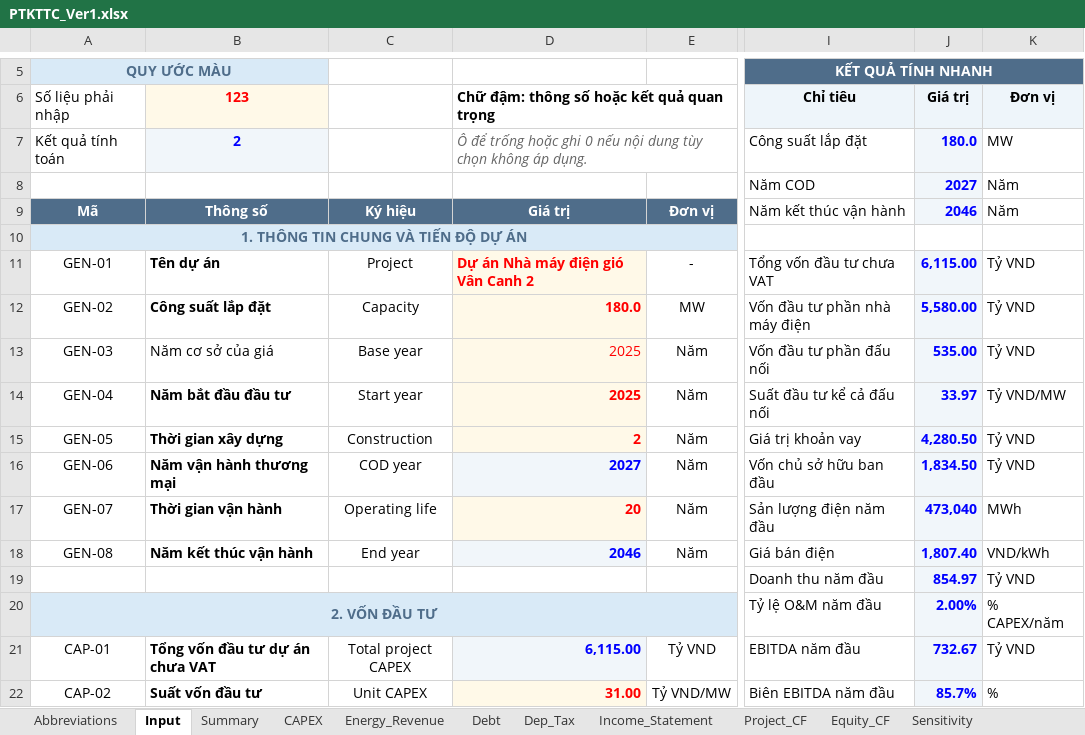
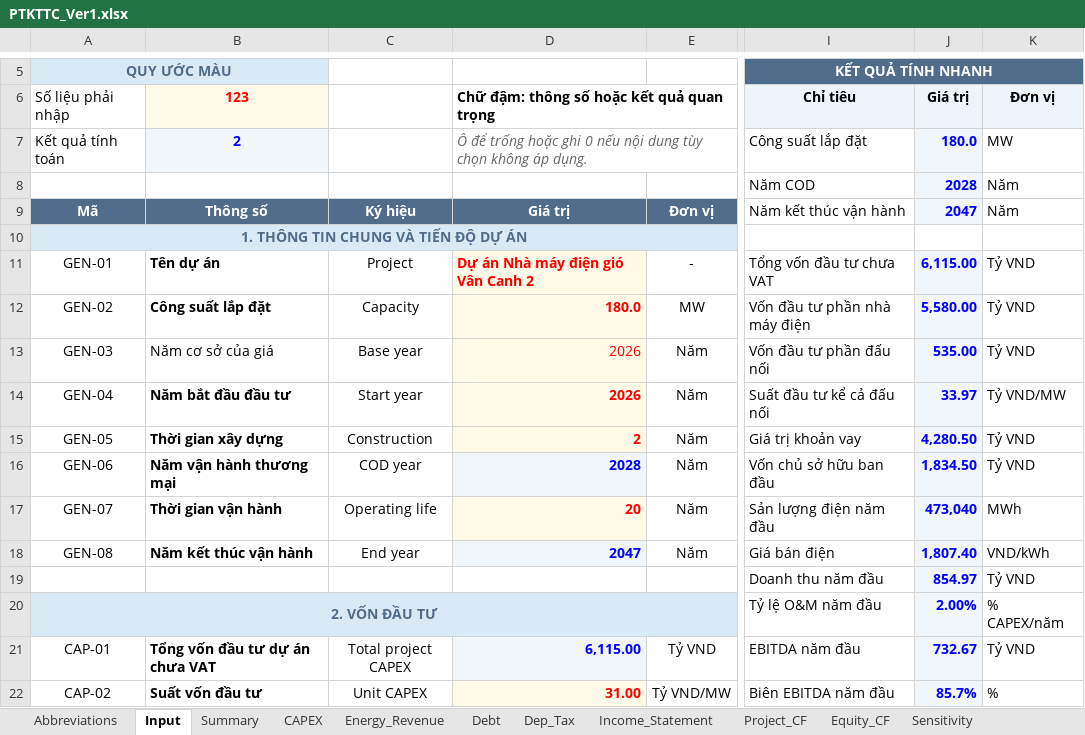
Before and after one commit to Hoang176/Phan-tich-tai-chinh, an Excel workbook: PTKTTC_Ver1.xlsx, sheet Input, drawn as a sheet; only a part is shown, gaps mark what is left out; values as stored, in another font and other column widths than the file's, no borders; conditional formats not drawn; the diff names each change by its address in the sheet, - before the commit and + after, or states it on an @@ line.

```diff
--- a/PTKTTC_Ver1.xlsx (sheet Input)
+++ b/PTKTTC_Ver1.xlsx (sheet Input)
-J8 (Giá trị): 2027
+J8 (Giá trị): 2028
-J9 (Giá trị): 2046
+J9 (Giá trị): 2047
-D13:D14: 2025
+D13:D14: 2026
-D16: 2027
+D16: 2028
-D18: 2046
+D18: 2047
```
Also changed, not shown: sheet Project_CF, sheet Equity_CF, sheet Income_Statement, sheet Energy_Revenue, sheet CAPEX, sheet Dep_Tax, 2 more sheets.
